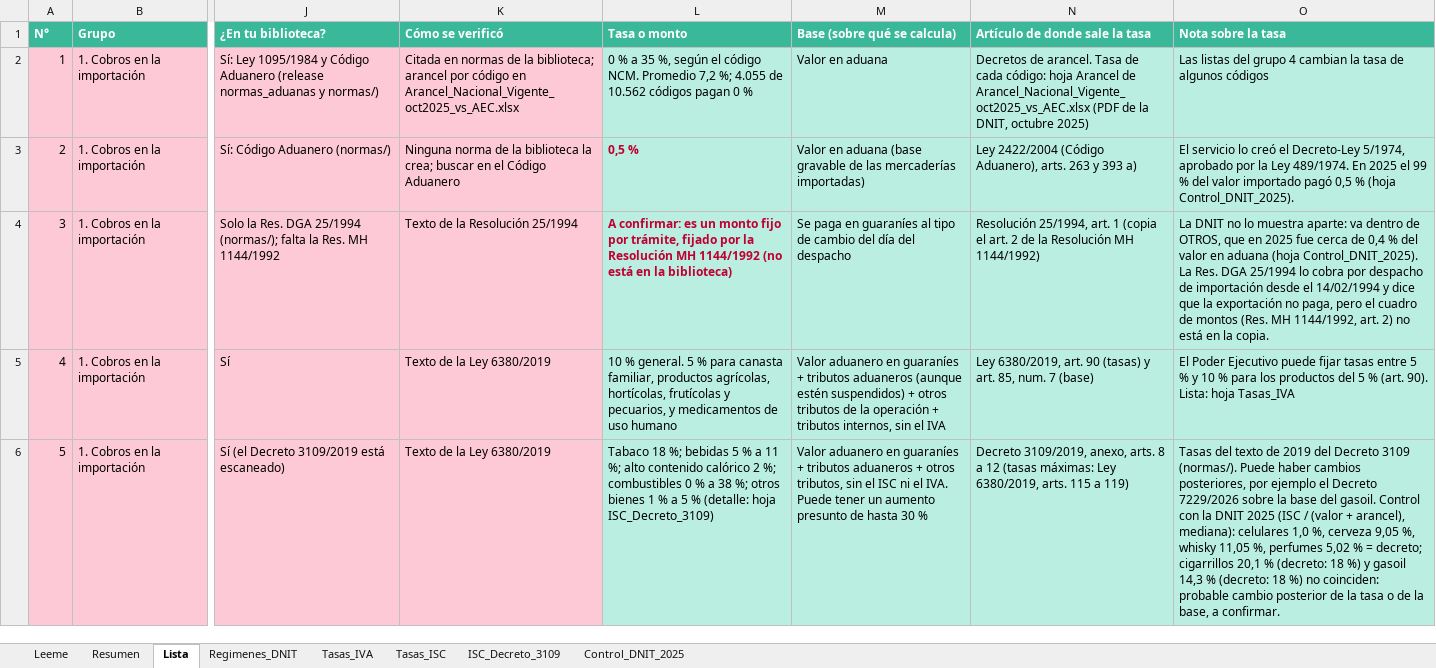
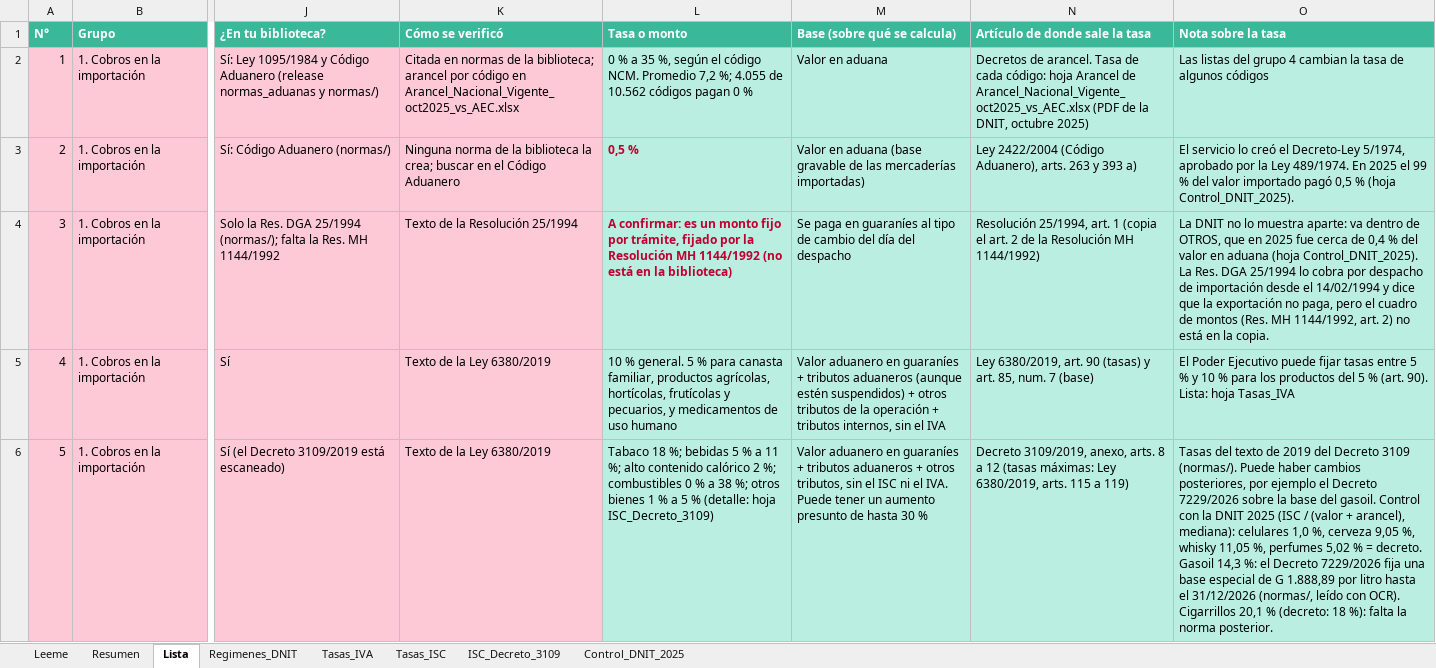
Before and after one commit to silvia-mov/comercio-exterior-paraguay-acuerdos, an Excel workbook: regimenes_tributos/Cobros_y_regimenes_especiales.xlsx, sheet Lista, drawn as a sheet; only a part is shown, gaps mark what is left out; values as stored, in another font and other column widths than the file's, no borders; the diff covers the shown part only; the diff names each change by its address in the sheet, - before the commit and + after, or states it on an @@ line.

Commit message:
Cobros: ISC del gasoil (Decreto 7229/2026) y anticipo del IRE (Decreto 3182/2019)

```diff
--- a/regimenes_tributos/Cobros_y_regimenes_especiales.xlsx (sheet Lista)
+++ b/regimenes_tributos/Cobros_y_regimenes_especiales.xlsx (sheet Lista)
-O6 (Nota sobre la tasa): …% = decreto; cigarrillos 20,1 % (decreto: 18 %) y gasoil 14,3 % (decreto: 18 %) no coinciden: probable cambio posterior de la tasa o de la base, a confirmar.
+O6 (Nota sobre la tasa): …% = decreto. Gasoil 14,3 %: el Decreto 7229/2026 fija una base especial de G 1.888,89 por litro hasta el 31/12/2026 (normas/, leído con OCR). Cigarrillos 20,1 % (decreto: 18 %): falta la norma posterior.
```
Also changed, not shown: 1 edited cell elsewhere in this sheet, 3 other files.
